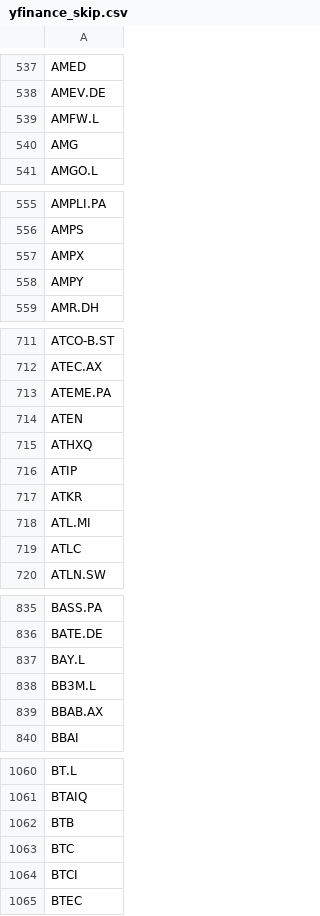
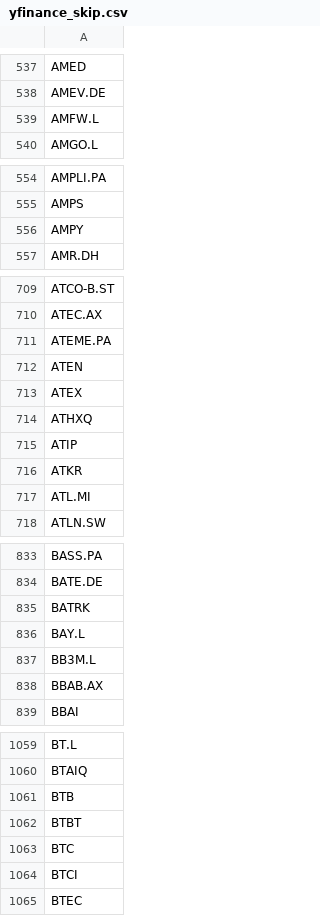
Before and after one commit to weirdapps/etorotrade, a CSV file: yahoofinance/input/yfinance_skip.csv, drawn as a sheet; only a part is shown, gaps mark what is left out; the diff covers the shown part only.

```diff
--- a/yahoofinance/input/yfinance_skip.csv
+++ b/yahoofinance/input/yfinance_skip.csv
@@ -539,3 +539,2 @@ AMEV.DE
 AMFW.L
-AMG
 AMGO.L
@@ -556,3 +555,2 @@ AMPLI.PA
 AMPS
-AMPX
 AMPY
@@ -714,2 +712,3 @@ ATEME.PA
 ATEN
+ATEX
 ATHXQ
@@ -718,3 +717,2 @@ ATKR
 ATL.MI
-ATLC
 ATLN.SW
@@ -836,2 +834,3 @@ BASS.PA
 BATE.DE
+BATRK
 BAY.L
@@ -1062,2 +1061,3 @@ BTAIQ
 BTB
+BTBT
 BTC
```
Also changed, not shown: 16 added rows and 20 removed rows elsewhere in this file, yahoofinance/output/buy.csv, yahoofinance/output/hold.csv, 3 other files.
